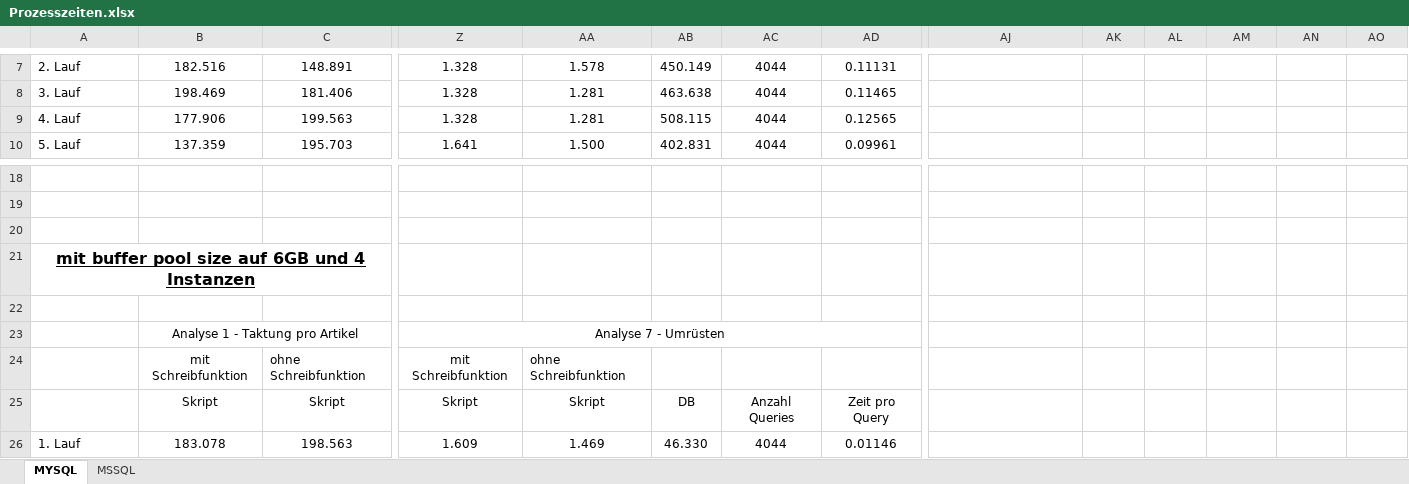
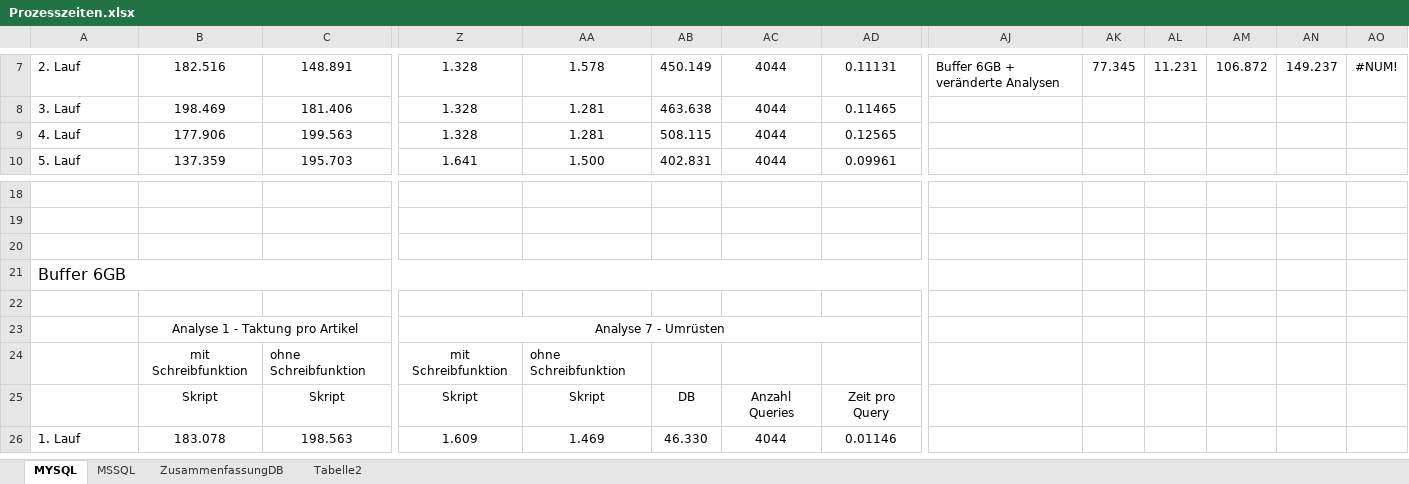
Before and after one commit to JuliusFaeustel/msdm, an Excel workbook: universal-relational/Prozesszeiten.xlsx, sheet MYSQL, drawn as a sheet; only a part is shown, gaps mark what is left out; values as stored, in another font and other column widths than the file's, no borders; charts and pictures not drawn; removed rows and columns are numbered as before the commit, all else as after; the diff covers the shown part only; the diff names each change by its address in the sheet, - before the commit and + after, or states it on an @@ line.

```diff
--- a/universal-relational/Prozesszeiten.xlsx (sheet MYSQL)
+++ b/universal-relational/Prozesszeiten.xlsx (sheet MYSQL)
+sheet tab: ZusammenfassungDB
+sheet tab: Tabelle2
-AJ7: (empty)
+AJ7: Buffer 6GB + veränderte Analysen
-AK7: (empty)
+AK7: 77.345
-AL7: (empty)
+AL7: 11.231
-AM7: (empty)
+AM7: 106.872
-AN7: (empty)
+AN7: 149.237
-AO7: (empty)
+AO7: #NUM!
-A21: mit buffer pool size auf 6GB und 4 Instanzen
+A21: Buffer 6GB
@@ A21 bold: on → off, underline: on → off, alignment: center → left @@
-A21:C21 merged
+A21:AF21 merged
-Z23:AE23 merged
+Z23:AF23 merged
```
Also changed, not shown: 39 added rows, 19 edited cells, cell formats and merged cells elsewhere in this sheet, sheet MSSQL, formulas that keep their value, charts or pictures.
